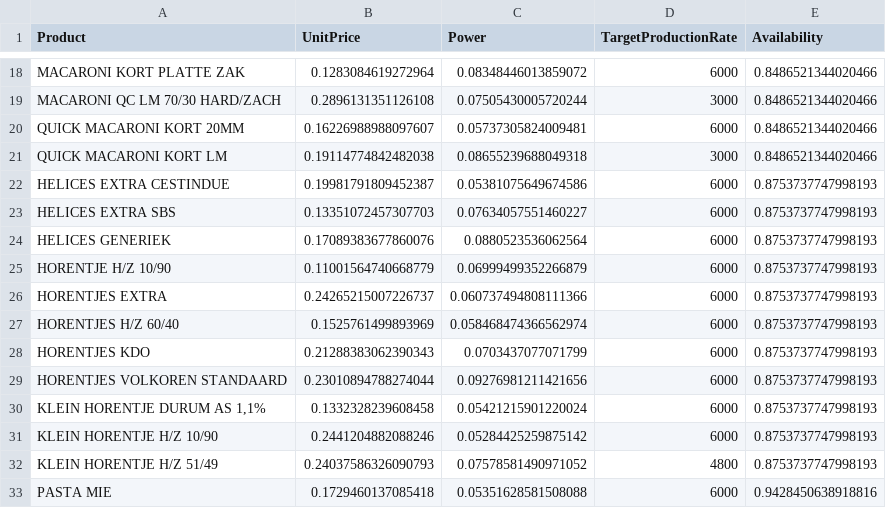
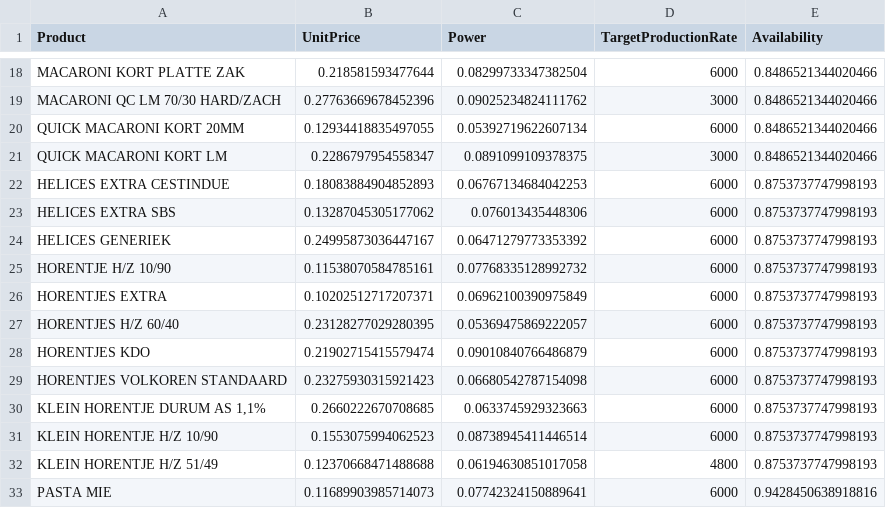
Before and after one commit to shenke93/SchedulingSimulator, a CSV file: ELITEPython/Deliverable/original_data/generated_productRelatedCharacteristics.csv, drawn as a sheet; only a part is shown, gaps mark what is left out; the diff covers the shown part only; the diff names each change by its address in the sheet, - before the commit and + after, or states it on an @@ line.

```diff
--- a/ELITEPython/Deliverable/original_data/generated_productRelatedCharacteristics.csv
+++ b/ELITEPython/Deliverable/original_data/generated_productRelatedCharacteristics.csv
-B18 (UnitPrice): 0.1283084619272964
+B18 (UnitPrice): 0.218581593477644
-C18 (Power): 0.08348446013859072
+C18 (Power): 0.08299733347382504
-B19 (UnitPrice): 0.2896131351126108
+B19 (UnitPrice): 0.27763669678452396
-C19 (Power): 0.07505430005720244
+C19 (Power): 0.09025234824111762
-B20 (UnitPrice): 0.16226988988097607
+B20 (UnitPrice): 0.12934418835497055
-C20 (Power): 0.05737305824009481
+C20 (Power): 0.05392719622607134
-B21 (UnitPrice): 0.19114774842482038
+B21 (UnitPrice): 0.2286797954558347
-C21 (Power): 0.08655239688049318
+C21 (Power): 0.0891099109378375
-B22 (UnitPrice): 0.19981791809452387
+B22 (UnitPrice): 0.18083884904852893
-C22 (Power): 0.05381075649674586
+C22 (Power): 0.06767134684042253
-B23 (UnitPrice): 0.13351072457307703
+B23 (UnitPrice): 0.13287045305177062
-C23 (Power): 0.07634057551460227
+C23 (Power): 0.076013435448306
-B24 (UnitPrice): 0.17089383677860076
+B24 (UnitPrice): 0.24995873036447167
-C24 (Power): 0.0880523536062564
+C24 (Power): 0.06471279773353392
-B25 (UnitPrice): 0.11001564740668779
+B25 (UnitPrice): 0.11538070584785161
-C25 (Power): 0.06999499352266879
+C25 (Power): 0.07768335128992732
-B26 (UnitPrice): 0.24265215007226737
+B26 (UnitPrice): 0.10202512717207371
-C26 (Power): 0.060737494808111366
+C26 (Power): 0.06962100390975849
-B27 (UnitPrice): 0.1525761499893969
+B27 (UnitPrice): 0.23128277029280395
-C27 (Power): 0.058468474366562974
+C27 (Power): 0.05369475869222057
-B28 (UnitPrice): 0.21288383062390343
+B28 (UnitPrice): 0.21902715415579474
-C28 (Power): 0.0703437077071799
+C28 (Power): 0.09010840766486879
-B29 (UnitPrice): 0.23010894788274044
+B29 (UnitPrice): 0.23275930315921423
-C29 (Power): 0.09276981211421656
+C29 (Power): 0.06680542787154098
-B30 (UnitPrice): 0.1332328239608458
+B30 (UnitPrice): 0.2660222670708685
-C30 (Power): 0.05421215901220024
+C30 (Power): 0.0633745929323663
-B31 (UnitPrice): 0.2441204882088246
+B31 (UnitPrice): 0.1553075994062523
-C31 (Power): 0.05284425259875142
+C31 (Power): 0.08738945411446514
-B32 (UnitPrice): 0.24037586326090793
+B32 (UnitPrice): 0.12370668471488688
-C32 (Power): 0.07578581490971052
+C32 (Power): 0.06194630851017058
-B33 (UnitPrice): 0.1729460137085418
+B33 (UnitPrice): 0.11689903985714073
-C33 (Power): 0.05351628581508088
+C33 (Power): 0.07742324150889641
```
Also changed, not shown: 52 edited cells elsewhere in this file, ELITEPython/Deliverable/executionRecords.csv, ELITEPython/Deliverable/originalRecords.csv, 23 other files.
